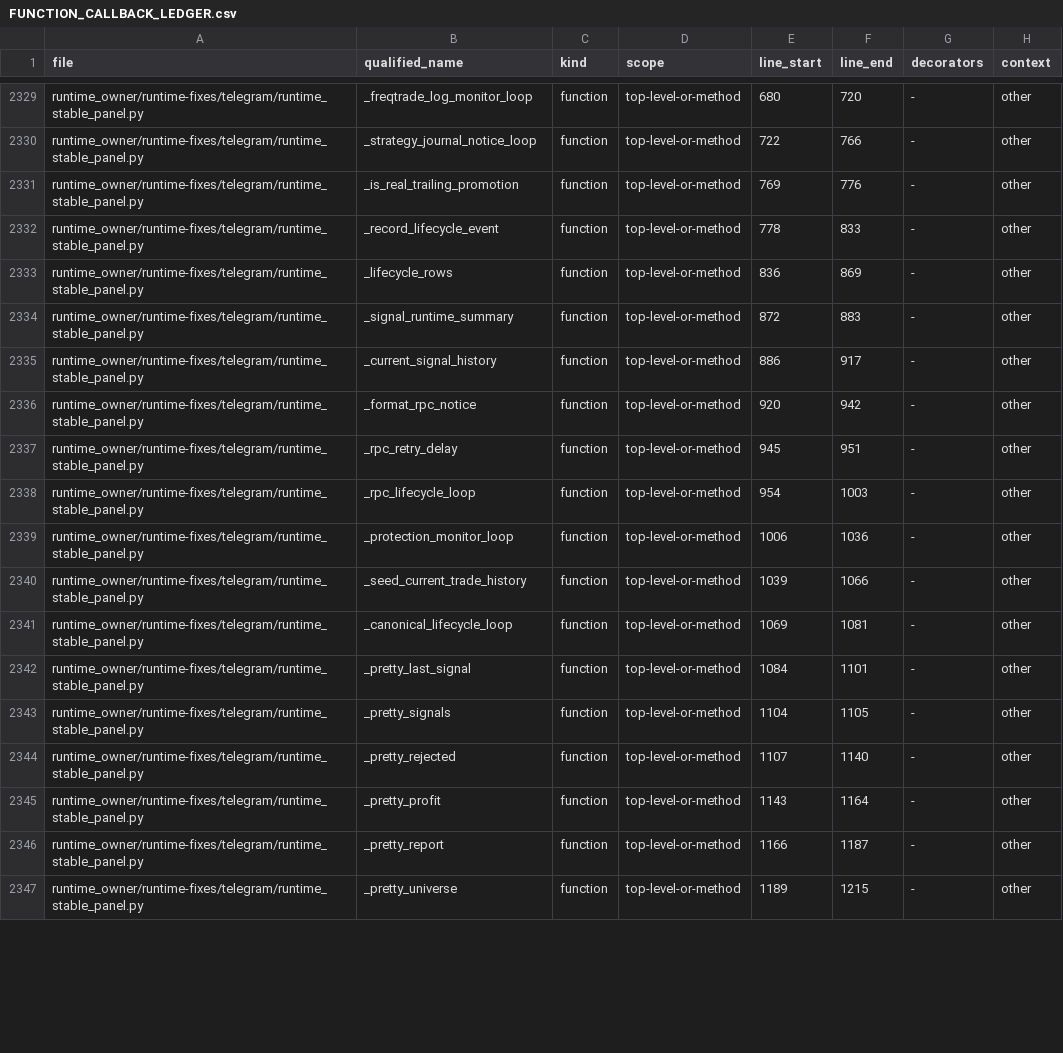
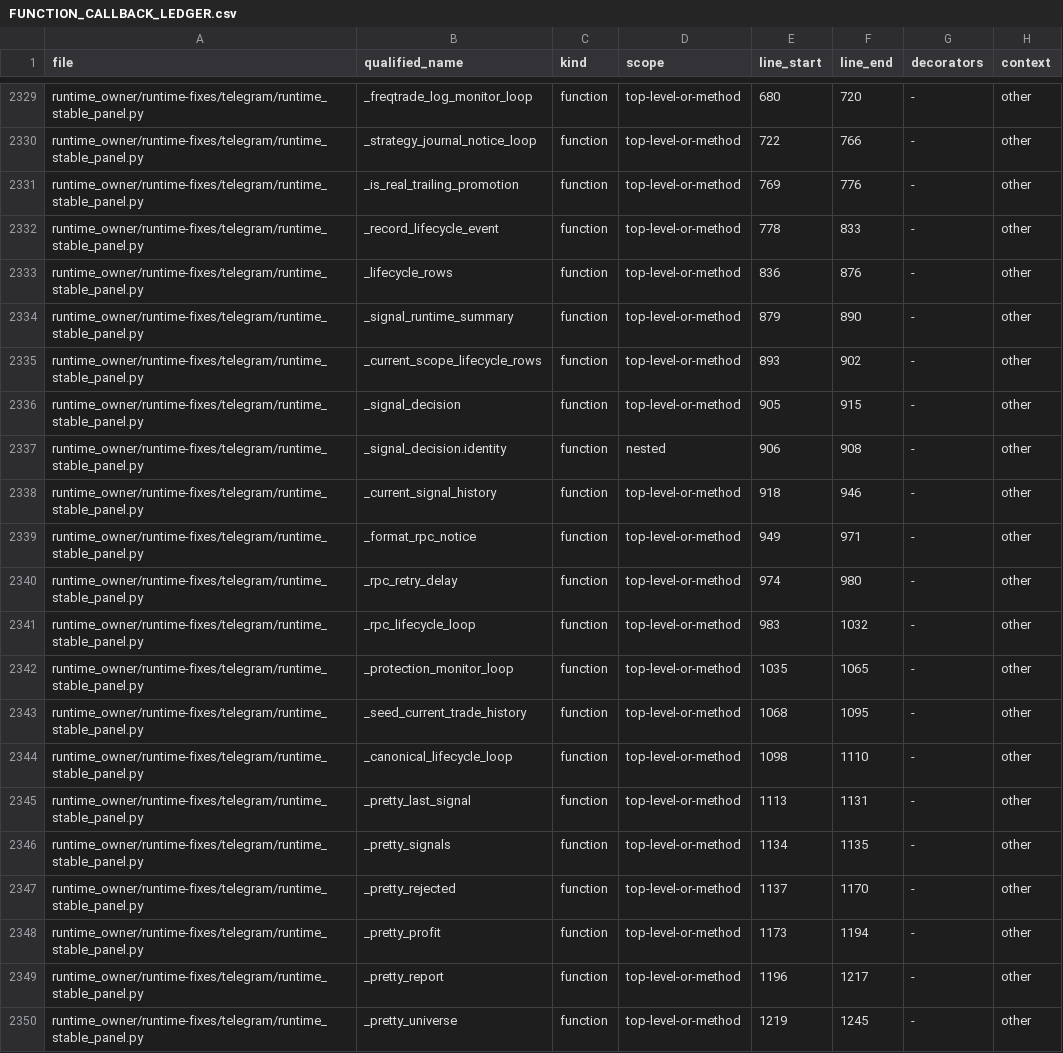
Before and after one commit to asad13-Binana/Binana-Binance-Spot-Trading-Sharia-Compliance-BOT-TestNet, a CSV file: docs/audit/FUNCTION_CALLBACK_LEDGER.csv, drawn as a sheet; only a part is shown, gaps mark what is left out; the diff covers the shown part only.

Commit message:
Preserve signal decisions and current AWS owner startup compatibility (#40)

```diff
--- a/docs/audit/FUNCTION_CALLBACK_LEDGER.csv
+++ b/docs/audit/FUNCTION_CALLBACK_LEDGER.csv
@@ -2332,16 +2332,19 @@ runtime_owner/runtime-fixes/telegram/runtime_stable_panel.py,_is_real_trailing_p
 runtime_owner/runtime-fixes/telegram/runtime_stable_panel.py,_record_lifecycle_event,function,top-level-or-method,778,833,-,other
-runtime_owner/runtime-fixes/telegram/runtime_stable_panel.py,_lifecycle_rows,function,top-level-or-method,836,869,-,other
-runtime_owner/runtime-fixes/telegram/runtime_stable_panel.py,_signal_runtime_summary,function,top-level-or-method,872,883,-,other
-runtime_owner/runtime-fixes/telegram/runtime_stable_panel.py,_current_signal_history,function,top-level-or-method,886,917,-,other
-runtime_owner/runtime-fixes/telegram/runtime_stable_panel.py,_format_rpc_notice,function,top-level-or-method,920,942,-,other
-runtime_owner/runtime-fixes/telegram/runtime_stable_panel.py,_rpc_retry_delay,function,top-level-or-method,945,951,-,other
-runtime_owner/runtime-fixes/telegram/runtime_stable_panel.py,_rpc_lifecycle_loop,function,top-level-or-method,954,1003,-,other
-runtime_owner/runtime-fixes/telegram/runtime_stable_panel.py,_protection_monitor_loop,function,top-level-or-method,1006,1036,-,other
-runtime_owner/runtime-fixes/telegram/runtime_stable_panel.py,_seed_current_trade_history,function,top-level-or-method,1039,1066,-,other
-runtime_owner/runtime-fixes/telegram/runtime_stable_panel.py,_canonical_lifecycle_loop,function,top-level-or-method,1069,1081,-,other
-runtime_owner/runtime-fixes/telegram/runtime_stable_panel.py,_pretty_last_signal,function,top-level-or-method,1084,1101,-,other
-runtime_owner/runtime-fixes/telegram/runtime_stable_panel.py,_pretty_signals,function,top-level-or-method,1104,1105,-,other
-runtime_owner/runtime-fixes/telegram/runtime_stable_panel.py,_pretty_rejected,function,top-level-or-method,1107,1140,-,other
-runtime_owner/runtime-fixes/telegram/runtime_stable_panel.py,_pretty_profit,function,top-level-or-method,1143,1164,-,other
-runtime_owner/runtime-fixes/telegram/runtime_stable_panel.py,_pretty_report,function,top-level-or-method,1166,1187,-,other
-runtime_owner/runtime-fixes/telegram/runtime_stable_panel.py,_pretty_universe,function,top-level-or-method,1189,1215,-,other
+runtime_owner/runtime-fixes/telegram/runtime_stable_panel.py,_lifecycle_rows,function,top-level-or-method,836,876,-,other
+runtime_owner/runtime-fixes/telegram/runtime_stable_panel.py,_signal_runtime_summary,function,top-level-or-method,879,890,-,other
+runtime_owner/runtime-fixes/telegram/runtime_stable_panel.py,_current_scope_lifecycle_rows,function,top-level-or-method,893,902,-,other
+runtime_owner/runtime-fixes/telegram/runtime_stable_panel.py,_signal_decision,function,top-level-or-method,905,915,-,other
+runtime_owner/runtime-fixes/telegram/runtime_stable_panel.py,_signal_decision.identity,function,nested,906,908,-,other
+runtime_owner/runtime-fixes/telegram/runtime_stable_panel.py,_current_signal_history,function,top-level-or-method,918,946,-,other
+runtime_owner/runtime-fixes/telegram/runtime_stable_panel.py,_format_rpc_notice,function,top-level-or-method,949,971,-,other
+runtime_owner/runtime-fixes/telegram/runtime_stable_panel.py,_rpc_retry_delay,function,top-level-or-method,974,980,-,other
+runtime_owner/runtime-fixes/telegram/runtime_stable_panel.py,_rpc_lifecycle_loop,function,top-level-or-method,983,1032,-,other
+runtime_owner/runtime-fixes/telegram/runtime_stable_panel.py,_protection_monitor_loop,function,top-level-or-method,1035,1065,-,other
+runtime_owner/runtime-fixes/telegram/runtime_stable_panel.py,_seed_current_trade_history,function,top-level-or-method,1068,1095,-,other
+runtime_owner/runtime-fixes/telegram/runtime_stable_panel.py,_canonical_lifecycle_loop,function,top-level-or-method,1098,1110,-,other
+runtime_owner/runtime-fixes/telegram/runtime_stable_panel.py,_pretty_last_signal,function,top-level-or-method,1113,1131,-,other
+runtime_owner/runtime-fixes/telegram/runtime_stable_panel.py,_pretty_signals,function,top-level-or-method,1134,1135,-,other
+runtime_owner/runtime-fixes/telegram/runtime_stable_panel.py,_pretty_rejected,function,top-level-or-method,1137,1170,-,other
+runtime_owner/runtime-fixes/telegram/runtime_stable_panel.py,_pretty_profit,function,top-level-or-method,1173,1194,-,other
+runtime_owner/runtime-fixes/telegram/runtime_stable_panel.py,_pretty_report,function,top-level-or-method,1196,1217,-,other
+runtime_owner/runtime-fixes/telegram/runtime_stable_panel.py,_pretty_universe,function,top-level-or-method,1219,1245,-,other
```
Also changed, not shown: 4 added rows and 106 edited cells elsewhere in this file, docs/audit/FILE_REVIEW_LEDGER.csv, 7 other files.
